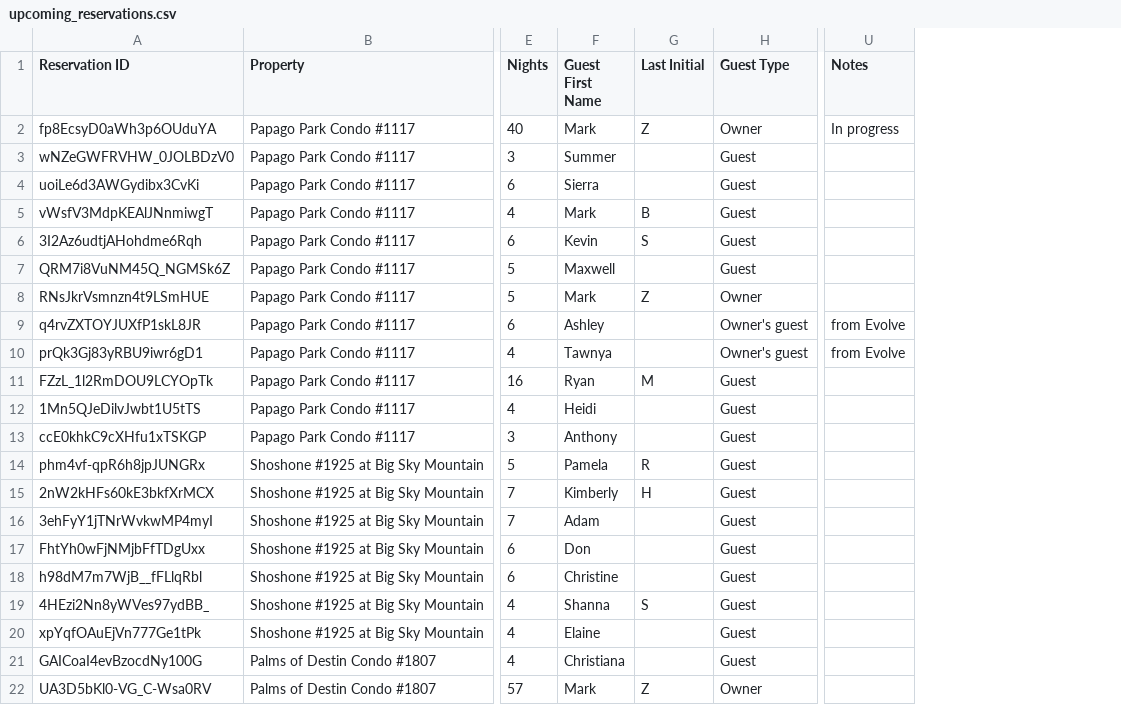
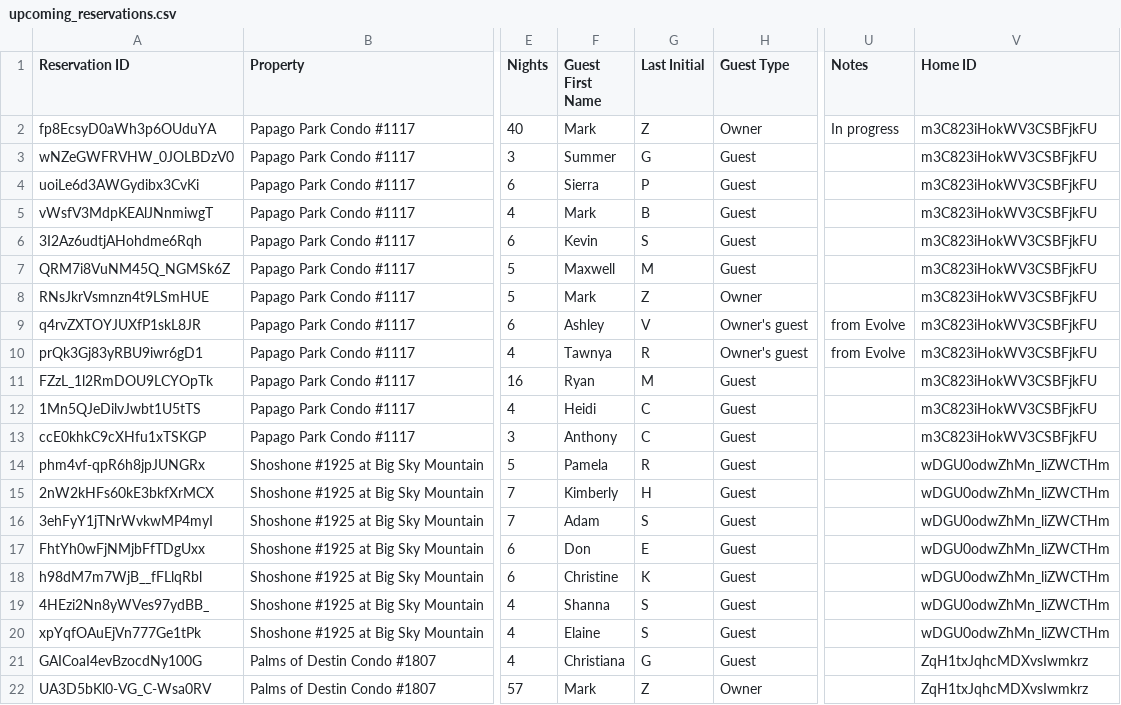
Before and after one commit to zmark9/Fairly, a CSV file: upcoming_reservations.csv, drawn as a sheet; only a part is shown, gaps mark what is left out; the diff names each change by its address in the sheet, - before the commit and + after, or states it on an @@ line.

Commit message:
Reservation export 2026-11-25

```diff
--- a/upcoming_reservations.csv
+++ b/upcoming_reservations.csv
+column V (Home ID), rows 2-22: m3C823iHokWV3CSBFjkFU | m3C823iHokWV3CSBFjkFU | m3C823iHokWV3CSBFjkFU | m3C823iHokWV3CSBFjkFU | m3C823iHokWV3CSBFjkFU | m3C823iHokWV3CSBFjkFU | m3C823iHokWV3CSBFjkFU | m3C823iHokWV3CSBFjkFU | m3C823iHokWV3CSBFjkFU | m3C823iHokWV3CSBFjkFU | m3C823iHokWV3CSBFjkFU | m3C823iHokWV3CSBFjkFU | wDGU0odwZhMn_liZWCTHm | wDGU0odwZhMn_liZWCTHm | wDGU0odwZhMn_liZWCTHm | wDGU0odwZhMn_liZWCTHm | wDGU0odwZhMn_liZWCTHm | wDGU0odwZhMn_liZWCTHm | wDGU0odwZhMn_liZWCTHm | ZqH1txJqhcMDXvsIwmkrz | ZqH1txJqhcMDXvsIwmkrz
-G3 (Last Initial): (empty)
+G3 (Last Initial): G
-G4 (Last Initial): (empty)
+G4 (Last Initial): P
-G7 (Last Initial): (empty)
+G7 (Last Initial): M
-G9 (Last Initial): (empty)
+G9 (Last Initial): V
-G10 (Last Initial): (empty)
+G10 (Last Initial): R
-G12:G13 (Last Initial): (empty)
+G12:G13 (Last Initial): C
-G16 (Last Initial): (empty)
+G16 (Last Initial): S
-G17 (Last Initial): (empty)
+G17 (Last Initial): E
-G18 (Last Initial): (empty)
+G18 (Last Initial): K
-G20 (Last Initial): (empty)
+G20 (Last Initial): S
-G21 (Last Initial): (empty)
+G21 (Last Initial): G
```
Also changed, not shown: remotelock_big_sky.csv, upcoming_reservations_big_sky.csv, 4 other files.
